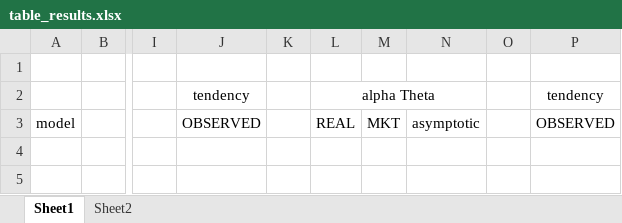
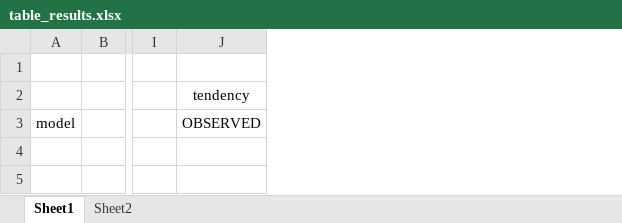
Before and after one commit to ppgcourseUB/ppgcourse2023, an Excel workbook: PopGenomicsAdaptation.SebastianERamosOnsins/Practical/table_results.xlsx, sheet Sheet1, drawn as a sheet; only a part is shown, gaps mark what is left out; values as stored, in another font and other column widths than the file's, no borders; the diff names each change by its address in the sheet, - before the commit and + after, or states it on an @@ line.

```diff
--- a/PopGenomicsAdaptation.SebastianERamosOnsins/Practical/table_results.xlsx (sheet Sheet1)
+++ b/PopGenomicsAdaptation.SebastianERamosOnsins/Practical/table_results.xlsx (sheet Sheet1)
-column K, empty
-column L, rows 2-3: alpha Theta | REAL
-column M, row 3: MKT
-column N, row 3: asymptotic
-column O, empty
-column P, rows 2-3: tendency | OBSERVED
```
Also changed, not shown: 9 other files.
